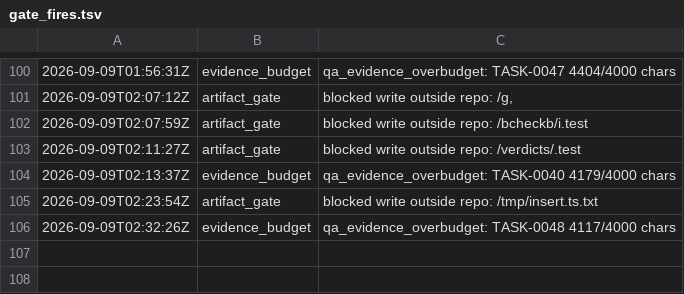
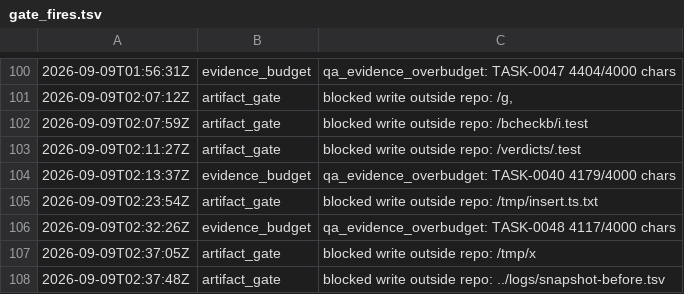
Before and after one commit to kblabsths/KPop-Social-Admin, a TSV file: agenticflow/tracker/gate_fires.tsv, drawn as a sheet; only a part is shown, gaps mark what is left out; the diff names each change by its address in the sheet, - before the commit and + after, or states it on an @@ line.

Commit message:
tracker: BUG-0081 done

```diff
--- a/agenticflow/tracker/gate_fires.tsv
+++ b/agenticflow/tracker/gate_fires.tsv
+row 107: 2026-09-09T02:37:05Z | artifact_gate | blocked write outside repo: /tmp/x
+row 108: 2026-09-09T02:37:48Z | artifact_gate | blocked write outside repo: ../logs/snapshot-before.tsv
```
Also changed, not shown: agenticflow/tracker/qa_outcomes.tsv, 6 other files.
